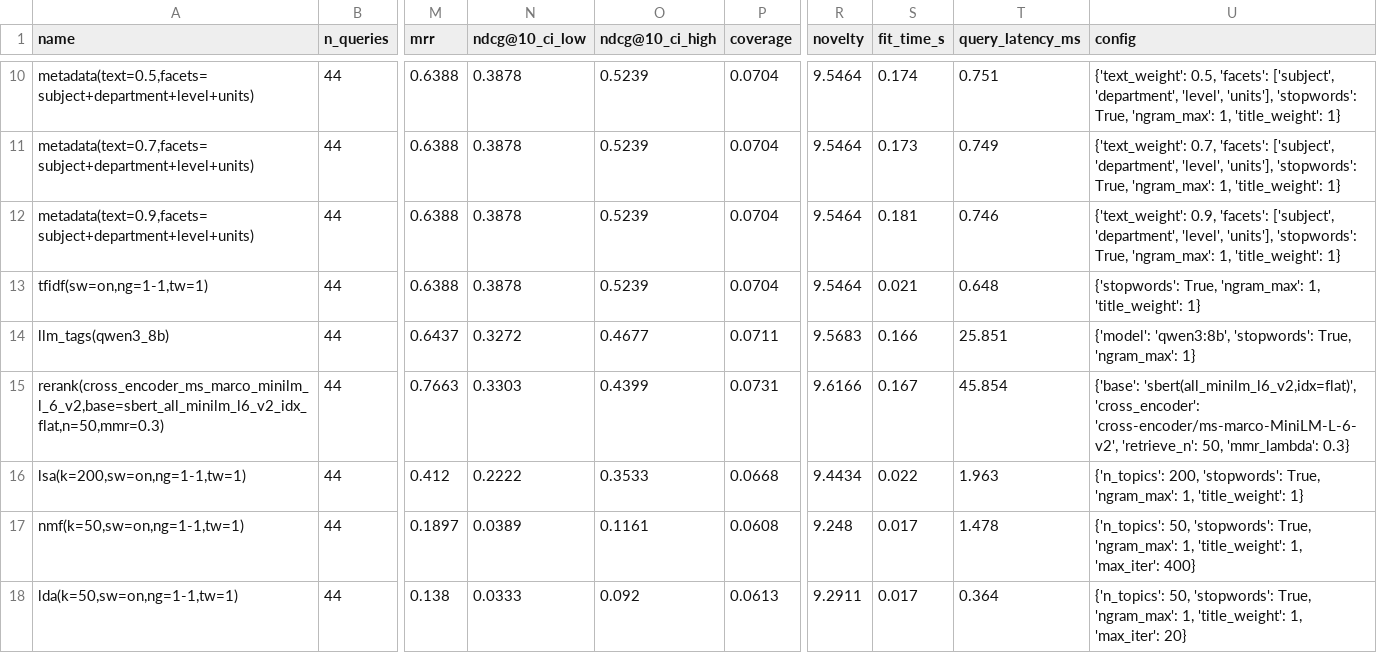
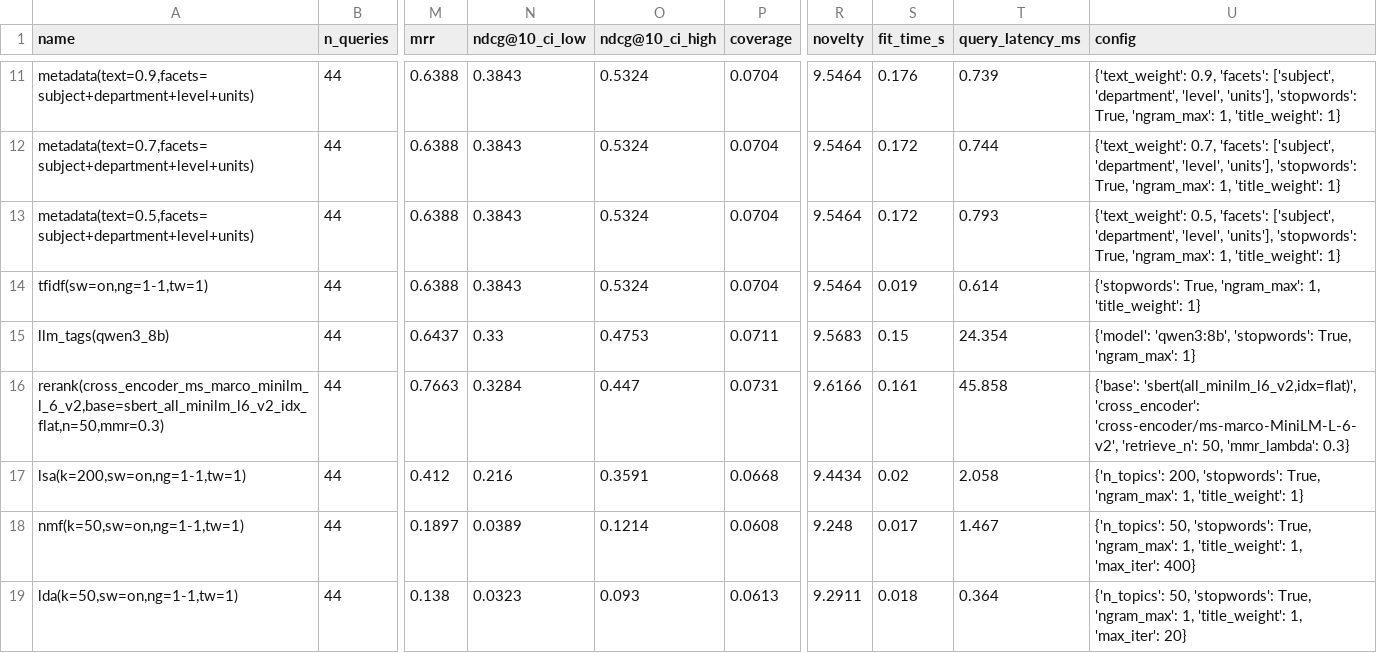
Before and after one commit to sandeep-jay/course-recommender-lab, a CSV file: results/leaderboard_text.csv, drawn as a sheet; only a part is shown, gaps mark what is left out; addresses are those after the commit; the diff covers the shown part only; the diff names each change by its address in the sheet, - before the commit and + after, or states it on an @@ line.

```diff
--- a/results/leaderboard_text.csv
+++ b/results/leaderboard_text.csv
-A11 (name): metadata(text=0.5,facets=subject+department+level+units)
+A11 (name): metadata(text=0.9,facets=subject+department+level+units)
-N11:N14 (ndcg@10_ci_low): 0.3878
+N11:N14 (ndcg@10_ci_low): 0.3843
-O11:O14 (ndcg@10_ci_high): 0.5239
+O11:O14 (ndcg@10_ci_high): 0.5324
-S11 (fit_time_s): 0.174
+S11 (fit_time_s): 0.176
-T11 (query_latency_ms): 0.751
+T11 (query_latency_ms): 0.739
-U11 (config): {'text_weight': 0.5, 'facets': ['subject',…
+U11 (config): {'text_weight': 0.9, 'facets': ['subject',…
-S12 (fit_time_s): 0.173
+S12 (fit_time_s): 0.172
-T12 (query_latency_ms): 0.749
+T12 (query_latency_ms): 0.744
-A13 (name): metadata(text=0.9,facets=subject+department+level+units)
+A13 (name): metadata(text=0.5,facets=subject+department+level+units)
-S13 (fit_time_s): 0.181
+S13 (fit_time_s): 0.172
-T13 (query_latency_ms): 0.746
+T13 (query_latency_ms): 0.793
-U13 (config): {'text_weight': 0.9, 'facets': ['subject',…
+U13 (config): {'text_weight': 0.5, 'facets': ['subject',…
-S14 (fit_time_s): 0.021
+S14 (fit_time_s): 0.019
-T14 (query_latency_ms): 0.648
+T14 (query_latency_ms): 0.614
-N15 (ndcg@10_ci_low): 0.3272
+N15 (ndcg@10_ci_low): 0.33
-O15 (ndcg@10_ci_high): 0.4677
+O15 (ndcg@10_ci_high): 0.4753
-S15 (fit_time_s): 0.166
+S15 (fit_time_s): 0.15
-T15 (query_latency_ms): 25.851
+T15 (query_latency_ms): 24.354
-N16 (ndcg@10_ci_low): 0.3303
+N16 (ndcg@10_ci_low): 0.3284
-O16 (ndcg@10_ci_high): 0.4399
+O16 (ndcg@10_ci_high): 0.447
-S16 (fit_time_s): 0.167
+S16 (fit_time_s): 0.161
-T16 (query_latency_ms): 45.854
+T16 (query_latency_ms): 45.858
-N17 (ndcg@10_ci_low): 0.2222
+N17 (ndcg@10_ci_low): 0.216
-O17 (ndcg@10_ci_high): 0.3533
+O17 (ndcg@10_ci_high): 0.3591
-S17 (fit_time_s): 0.022
+S17 (fit_time_s): 0.02
-T17 (query_latency_ms): 1.963
+T17 (query_latency_ms): 2.058
-O18 (ndcg@10_ci_high): 0.1161
+O18 (ndcg@10_ci_high): 0.1214
-T18 (query_latency_ms): 1.478
+T18 (query_latency_ms): 1.467
-N19 (ndcg@10_ci_low): 0.0333
+N19 (ndcg@10_ci_low): 0.0323
-O19 (ndcg@10_ci_high): 0.092
+O19 (ndcg@10_ci_high): 0.093
-S19 (fit_time_s): 0.017
+S19 (fit_time_s): 0.018
```
Also changed, not shown: 1 added row and 31 edited cells elsewhere in this file, results/leaderboard.csv, results/leaderboard_heldout.csv, 9 other files.
